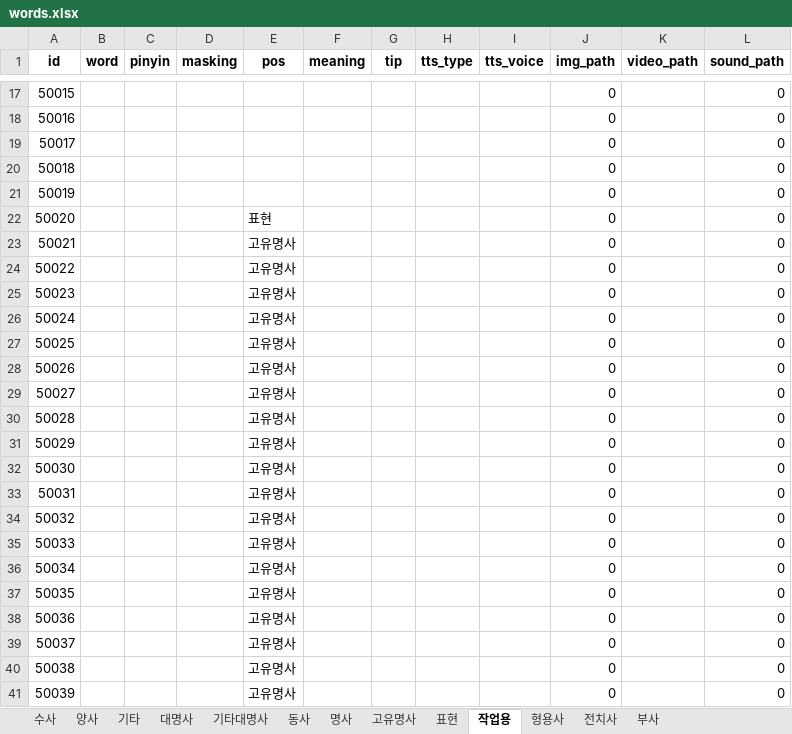
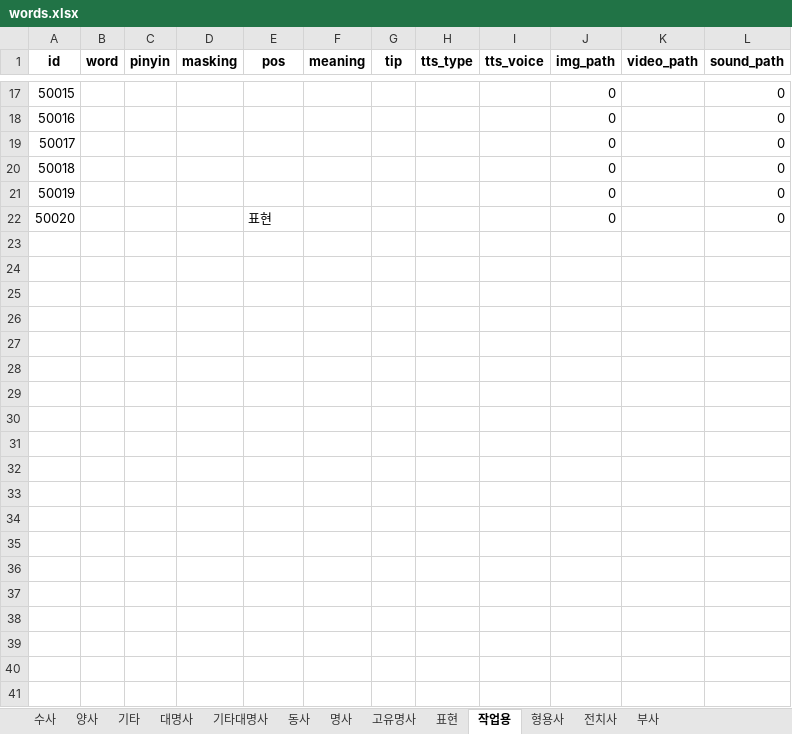
Before and after one commit to curryboy371/LVPD_Studio, an Excel workbook: resource/table/words.xlsx, sheet 작업용, drawn as a sheet; only a part is shown, gaps mark what is left out; values as stored, in another font and other column widths than the file's, no borders; the diff covers the shown part only; the diff names each change by its address in the sheet, - before the commit and + after, or states it on an @@ line.

```diff
--- a/resource/table/words.xlsx (sheet 작업용)
+++ b/resource/table/words.xlsx (sheet 작업용)
-row 23: 50021 |  |  |  | 고유명사 |  |  |  |  | 0 |  | 0
-row 24: 50022 |  |  |  | 고유명사 |  |  |  |  | 0 |  | 0
-row 25: 50023 |  |  |  | 고유명사 |  |  |  |  | 0 |  | 0
-row 26: 50024 |  |  |  | 고유명사 |  |  |  |  | 0 |  | 0
-row 27: 50025 |  |  |  | 고유명사 |  |  |  |  | 0 |  | 0
-row 28: 50026 |  |  |  | 고유명사 |  |  |  |  | 0 |  | 0
-row 29: 50027 |  |  |  | 고유명사 |  |  |  |  | 0 |  | 0
-row 30: 50028 |  |  |  | 고유명사 |  |  |  |  | 0 |  | 0
-row 31: 50029 |  |  |  | 고유명사 |  |  |  |  | 0 |  | 0
-row 32: 50030 |  |  |  | 고유명사 |  |  |  |  | 0 |  | 0
-row 33: 50031 |  |  |  | 고유명사 |  |  |  |  | 0 |  | 0
-row 34: 50032 |  |  |  | 고유명사 |  |  |  |  | 0 |  | 0
-row 35: 50033 |  |  |  | 고유명사 |  |  |  |  | 0 |  | 0
-row 36: 50034 |  |  |  | 고유명사 |  |  |  |  | 0 |  | 0
-row 37: 50035 |  |  |  | 고유명사 |  |  |  |  | 0 |  | 0
-row 38: 50036 |  |  |  | 고유명사 |  |  |  |  | 0 |  | 0
-row 39: 50037 |  |  |  | 고유명사 |  |  |  |  | 0 |  | 0
-row 40: 50038 |  |  |  | 고유명사 |  |  |  |  | 0 |  | 0
-row 41: 50039 |  |  |  | 고유명사 |  |  |  |  | 0 |  | 0
```
Also changed, not shown: 169 removed rows elsewhere in this sheet, sheet 고유명사, sheet 명사, sheet 동사, sheet 부사, sheet 형용사, sheet 양사, 2 more sheets, resource/table/base_sentences.xlsx, resource/table/ko_narration_lines.xlsx, 52 other files.
